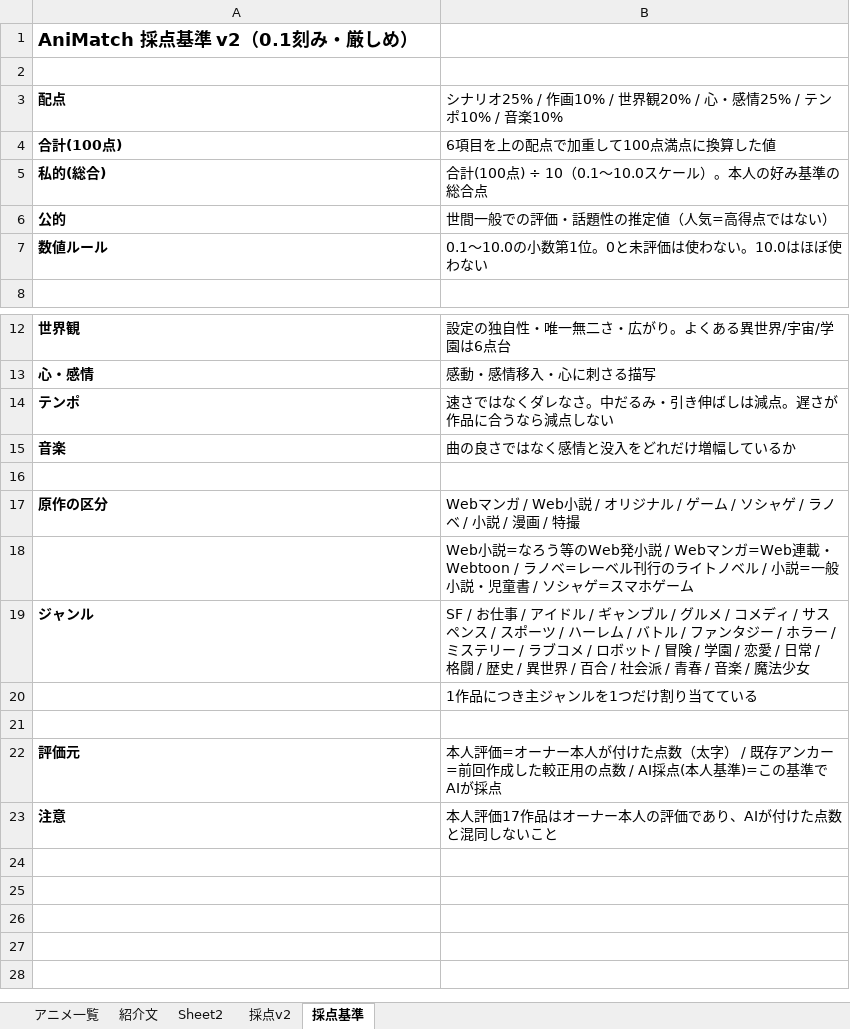
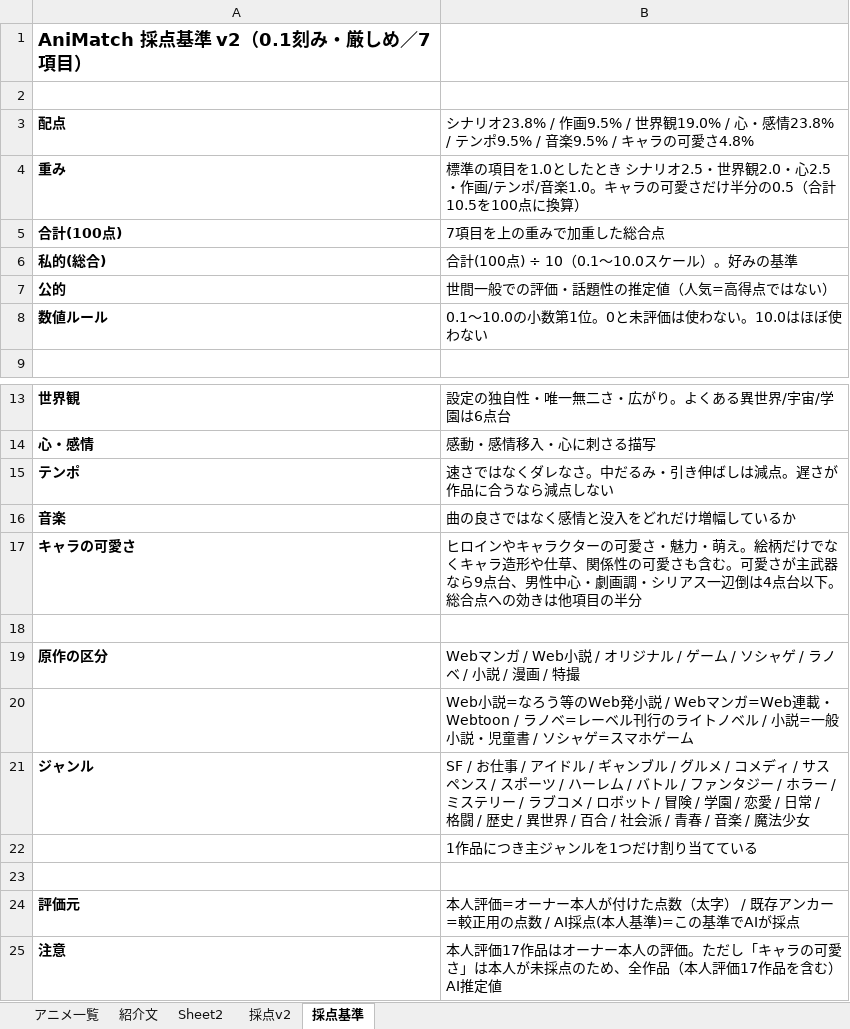
Before and after one commit to kscykohz15-web/animatch, an Excel workbook: data/animatch_評価済み_933作品.xlsx, sheet 採点基準, drawn as a sheet; only a part is shown, gaps mark what is left out; values as stored, in another font and other column widths than the file's, no borders; addresses are those after the commit; the diff names each change by its address in the sheet, - before the commit and + after, or states it on an @@ line.

```diff
--- a/data/animatch_評価済み_933作品.xlsx (sheet 採点基準)
+++ b/data/animatch_評価済み_933作品.xlsx (sheet 採点基準)
-A1: AniMatch 採点基準 v2（0.1刻み・厳しめ）
+A1: AniMatch 採点基準 v2（0.1刻み・厳しめ／7項目）
-B3: シナリオ25% / 作画10% / 世界観20% / 心・感情25% / テンポ10% / 音楽10%
+B3: シナリオ23.8% / 作画9.5% / 世界観19.0% / 心・感情23.8% / テンポ9.5% / 音楽9.5% / キャラの可愛さ4.8%
+row 4: 重み | 標準の項目を1.0としたとき シナリオ2.5・世界観2.0・心2.5・作画/テンポ/音楽1.0。キャラの可愛さだけ半分の0.5（合計10.5を100点に換算）
-B5: 6項目を上の配点で加重して100点満点に換算した値
+B5: 7項目を上の重みで加重した総合点
-B6: 合計(100点) ÷ 10（0.1〜10.0スケール）。本人の好み基準の総合点
+B6: 合計(100点) ÷ 10（0.1〜10.0スケール）。好みの基準
+row 17: キャラの可愛さ | ヒロインやキャラクターの可愛さ・魅力・萌え。絵柄だけでなくキャラ造形や仕草、関係性の可愛さも含む。可愛さが主武器なら9点台、男性中心・劇画調・シリアス一辺倒は4点台以下。総合点への効きは他項目の半分
-B24: …ンカー=前回作成した較正用の…
+B24: …ンカー=較正用の…
-B25: …人の評価であり、AIが付けた点数と混同しないこと
+B25: …人の評価。ただし「キャラの可愛さ」は本人が未採点のため、全作品（本人評価17作品を含む）AI推定値
```
Also changed, not shown: sheet 採点v2, sheet アニメ一覧, 11 other files.
